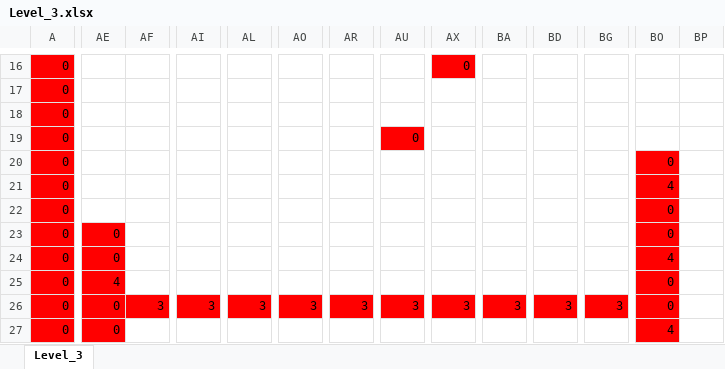
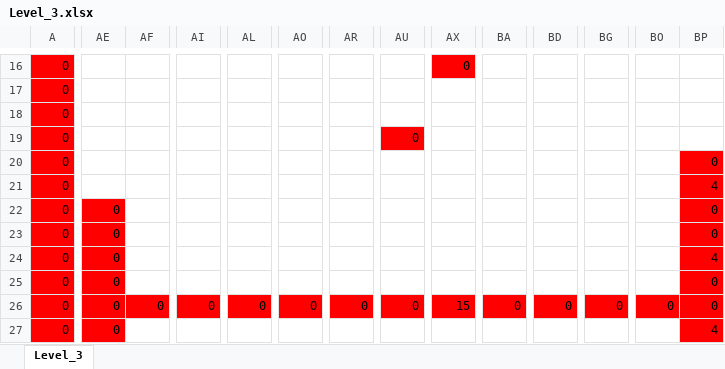
Before and after one commit to wizgame2023/DoctorRemote_a, an Excel workbook: media/Levels/Level_3.xlsx, sheet Level_3, drawn as a sheet; only a part is shown, gaps mark what is left out; values as stored, in another font and other column widths than the file's, no borders; the diff covers the shown part only; the diff names each change by its address in the sheet, - before the commit and + after, or states it on an @@ line.

```diff
--- a/media/Levels/Level_3.xlsx (sheet Level_3)
+++ b/media/Levels/Level_3.xlsx (sheet Level_3)
-BO20: 0
+BO20: (empty)
-BO20:BO25 fill: #FF0000
+BO20:BO25 fill: none
-BP20: (empty)
+BP20: 0
-BP20:BP27 fill: none
+BP20:BP27 fill: #FF0000
-BO21: 4
+BO21: (empty)
-BP21: (empty)
+BP21: 4
-AE22: (empty)
+AE22: 0
-AE22 fill: none
+AE22 fill: #FF0000
-BO22:BO23: 0
+BO22:BO23: (empty)
-BP22:BP23: (empty)
+BP22:BP23: 0
-BO24: 4
+BO24: (empty)
-BP24: (empty)
+BP24: 4
-AE25: 4
+AE25: 0
-BO25: 0
+BO25: (empty)
-BP25:BP26: (empty)
+BP25:BP26: 0
-AF26: 3
+AF26: 0
-AI26: 3
+AI26: 0
-AL26: 3
+AL26: 0
-AO26: 3
+AO26: 0
-AR26: 3
+AR26: 0
-AU26: 3
+AU26: 0
-AX26: 3
+AX26: 15
-BA26: 3
+BA26: 0
-BD26: 3
+BD26: 0
-BG26: 3
+BG26: 0
-BO27: 4
+BO27: (empty)
-BO27 fill: #FF0000
+BO27 fill: none
-BP27: (empty)
+BP27: 4
```
Also changed, not shown: 24 edited cells and cell formats elsewhere in this sheet, media/Levels/Level_5.xlsx, 10 other files.
